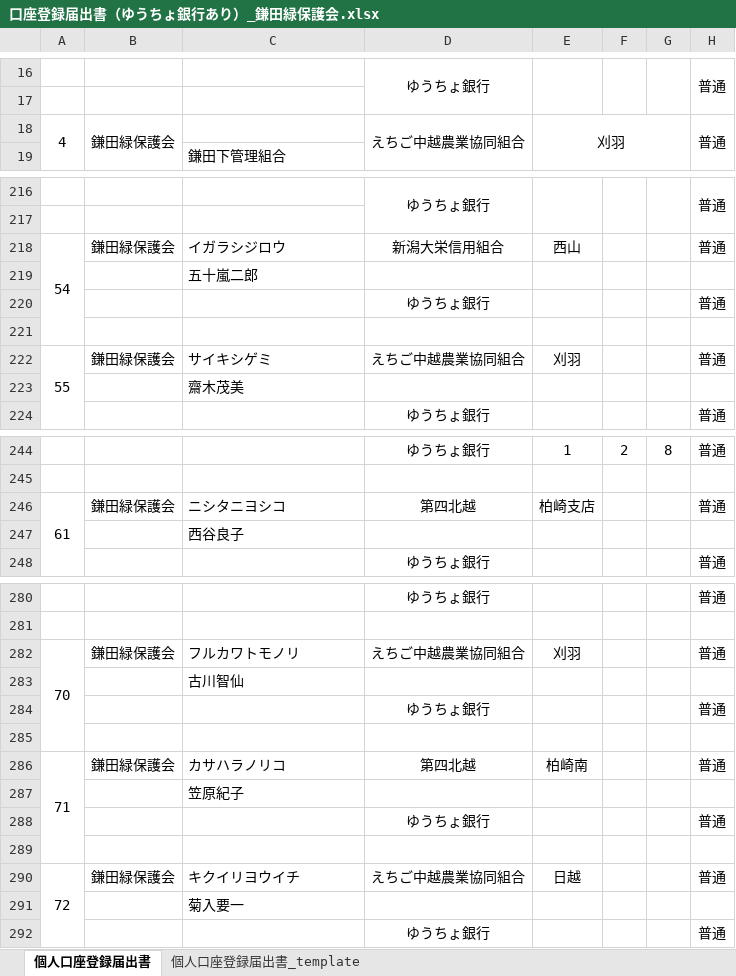
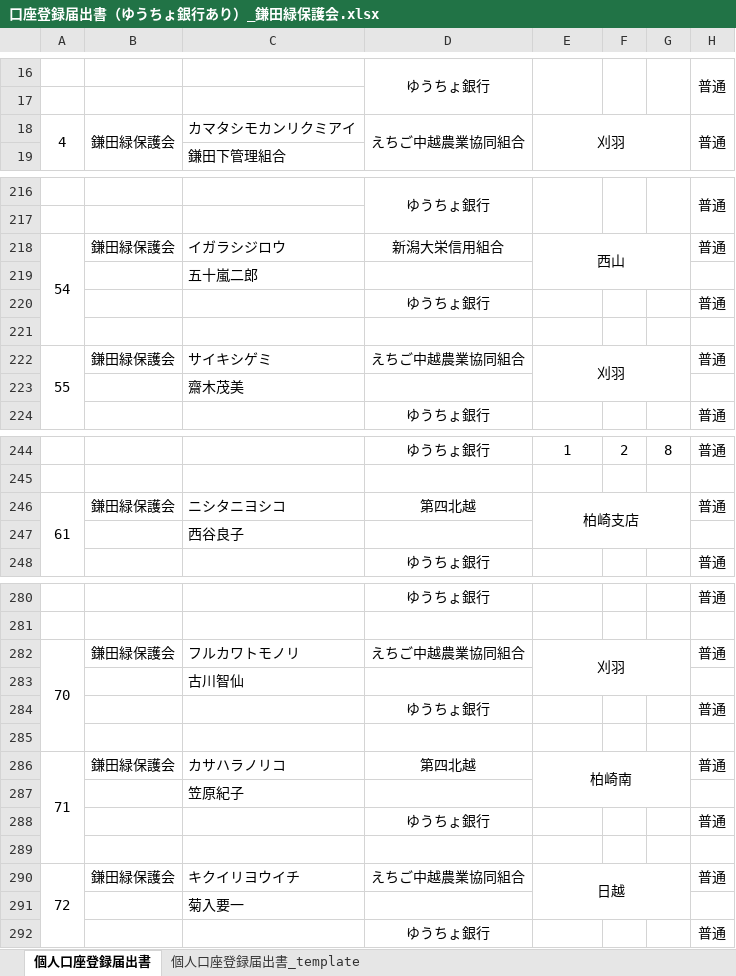
Before and after one commit to taro-saiki-koyusha/tamokuteki_kinouhakki_sokushin_erp, an Excel workbook: data/提出資料/口座登録届出書（ゆうちょ銀行あり）_鎌田緑保護会.xlsx, sheet 個人口座登録届出書, drawn as a sheet; only a part is shown, gaps mark what is left out; values as stored, in another font and other column widths than the file's, no borders; the diff covers the shown part only; the diff names each change by its address in the sheet, - before the commit and + after, or states it on an @@ line.

```diff
--- a/data/提出資料/口座登録届出書（ゆうちょ銀行あり）_鎌田緑保護会.xlsx (sheet 個人口座登録届出書)
+++ b/data/提出資料/口座登録届出書（ゆうちょ銀行あり）_鎌田緑保護会.xlsx (sheet 個人口座登録届出書)
-C18: (empty)
+C18: カマタシモカンリクミアイ
+E218:G219 merged
+E222:G223 merged
+E246:G247 merged
+E282:G283 merged
+E286:G287 merged
+E290:G291 merged
```
Also changed, not shown: 2 edited cells and merged cells elsewhere in this sheet, 1 other file.
